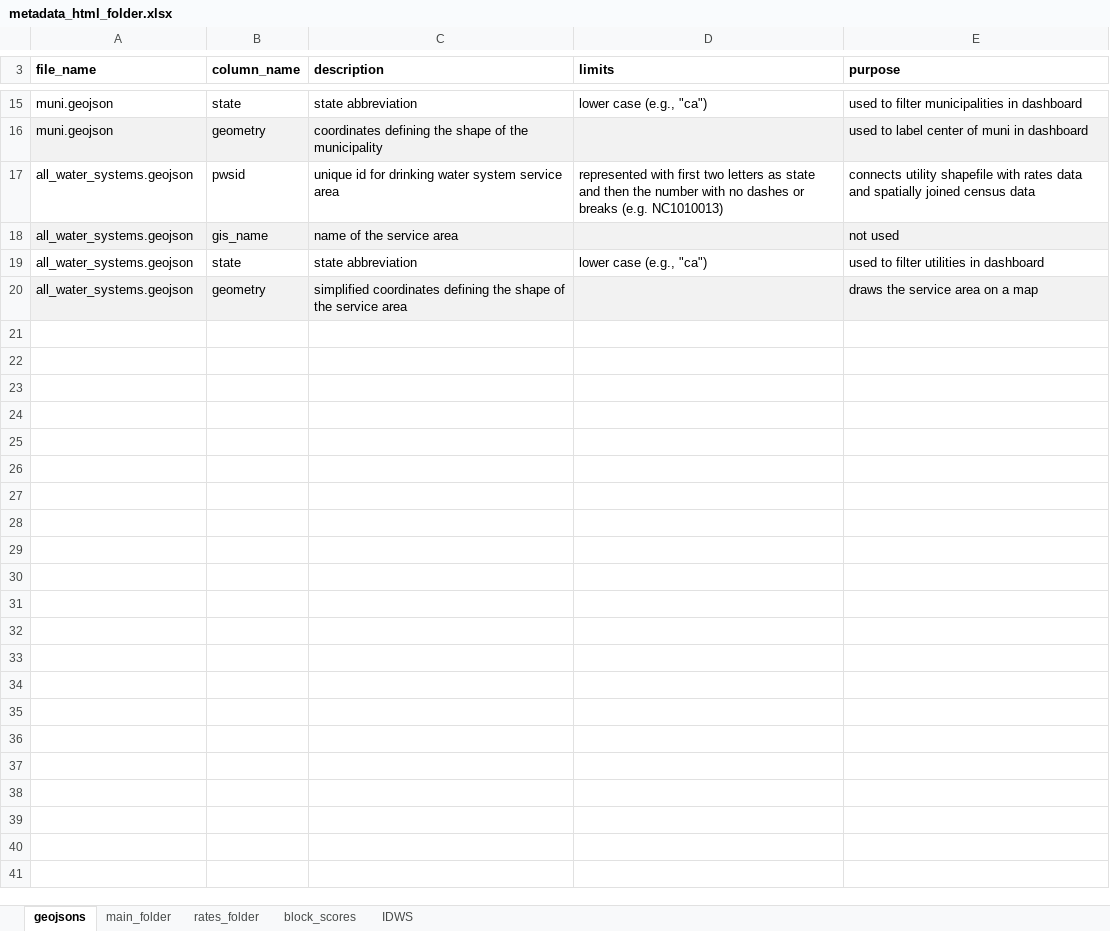
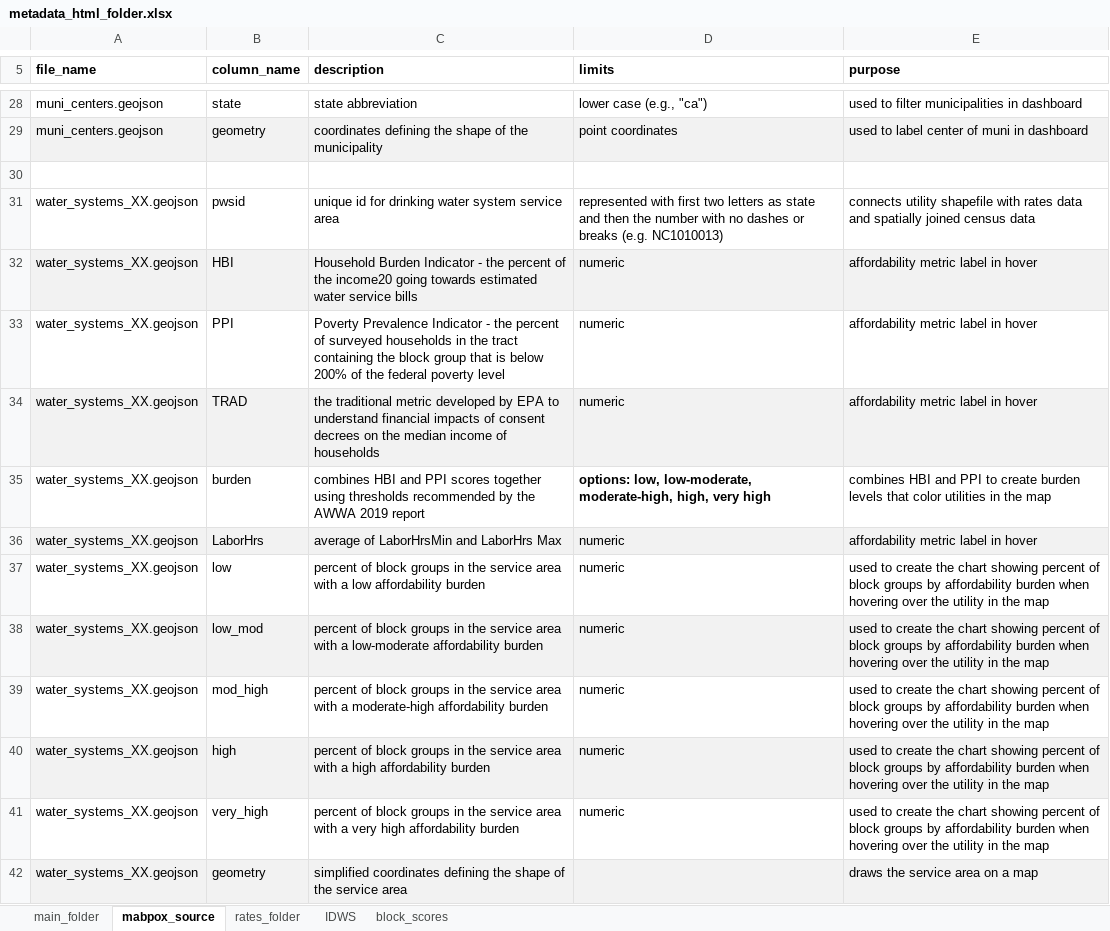
Before and after one commit to NIEPS-Water-Program/water-affordability, an Excel workbook: www/metadata_html_folder.xlsx, sheet mabpox_source, drawn as a sheet; only a part is shown, gaps mark what is left out; values as stored, in another font and other column widths than the file's, no borders; removed rows and columns are numbered as before the commit, all else as after; the diff covers the shown part only; the diff names each change by its address in the sheet, - before the commit and + after, or states it on an @@ line.

```diff
--- a/www/metadata_html_folder.xlsx (sheet mabpox_source)
+++ b/www/metadata_html_folder.xlsx (sheet mabpox_source)
-sheet tab: geojsons
+sheet tab: mabpox_source
@@ sheet tab order changed: main_folder | mabpox_source | rates_folder | IDWS | block_scores @@
-A28:A29 (file_name): muni.geojson
+A28:A29 (file_name): muni_centers.geojson
-D29 (limits): (empty)
+D29 (limits): point coordinates
+row 30: (empty)
-A31 (file_name): all_water_systems.geojson
+A31 (file_name): water_systems_XX.geojson
-row 18: all_water_systems.geojson | gis_name | name of the service area |  | not used
-row 19: all_water_systems.geojson | state | state abbreviation | lower case (e.g., "ca") | used to filter utilities in dashboard
+row 32: water_systems_XX.geojson | HBI | Household Burden Indicator - the percent of the income20 going towards estimated water service bills | numeric | affordability metric label in hover
+row 33: water_systems_XX.geojson | PPI | Poverty Prevalence Indicator - the percent of surveyed households in the tract containing the block group that is below 200% of the federal poverty level | numeric | affordability metric label in hover
+row 34: water_systems_XX.geojson | TRAD | the traditional metric developed by EPA to understand financial impacts of consent decrees on the median income of households | numeric | affordability metric label in hover
+row 35: water_systems_XX.geojson | burden | combines HBI and PPI scores together using thresholds recommended by the AWWA 2019 report | options: low, low-moderate, moderate-high, high, very high | combines HBI and PPI to create burden levels that color utilities in the map
+row 36: water_systems_XX.geojson | LaborHrs | average of LaborHrsMin and LaborHrs Max | numeric | affordability metric label in hover
+row 37: water_systems_XX.geojson | low | percent of block groups in the service area with a low affordability burden | numeric | used to create the chart showing percent of block groups by affordability burden when hovering over the utility in the map
+row 38: water_systems_XX.geojson | low_mod | percent of block groups in the service area with a low-moderate affordability burden | numeric | used to create the chart showing percent of block groups by affordability burden when hovering over the utility in the map
+row 39: water_systems_XX.geojson | mod_high | percent of block groups in the service area with a moderate-high affordability burden | numeric | used to create the chart showing percent of block groups by affordability burden when hovering over the utility in the map
+row 40: water_systems_XX.geojson | high | percent of block groups in the service area with a high affordability burden | numeric | used to create the chart showing percent of block groups by affordability burden when hovering over the utility in the map
+row 41: water_systems_XX.geojson | very_high | percent of block groups in the service area with a very high affordability burden | numeric | used to create the chart showing percent of block groups by affordability burden when hovering over the utility in the map
-A42 (file_name): all_water_systems.geojson
+A42 (file_name): water_systems_XX.geojson
```
Also changed, not shown: 14 added rows, 1 removed row, 11 edited cells and cell formats elsewhere in this sheet, sheet main_folder, sheet rates_folder, sheet IDWS, 1 other file.
